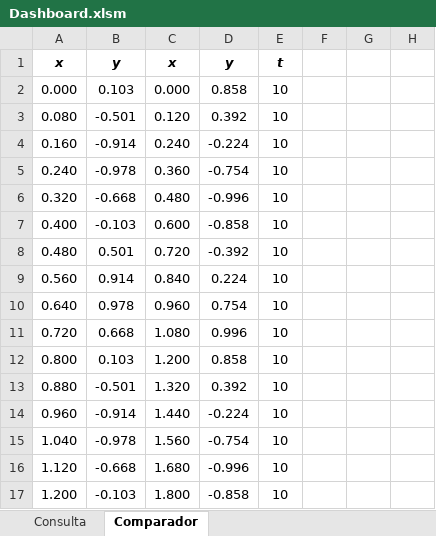
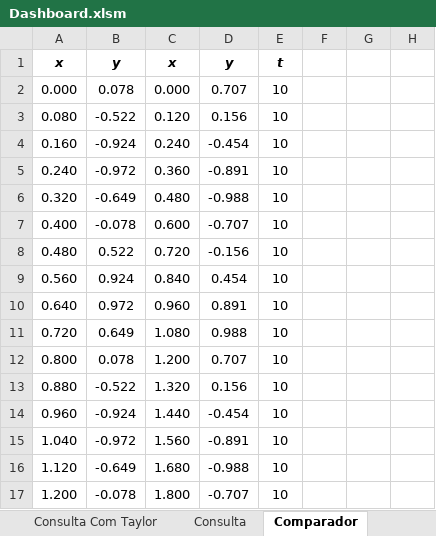
Before and after one commit to Gabriieu/PBL-ONDA-SENOIDAL, an Excel workbook: src/main/resources/excel/Dashboard.xlsm, sheet Comparador, drawn as a sheet; only a part is shown; values as stored, in another font and other column widths than the file's, no borders; charts and pictures not drawn; the diff covers the shown part only; the diff names each change by its address in the sheet, - before the commit and + after, or states it on an @@ line.

```diff
--- a/src/main/resources/excel/Dashboard.xlsm (sheet Comparador)
+++ b/src/main/resources/excel/Dashboard.xlsm (sheet Comparador)
+sheet tab: Consulta Com Taylor
-B2: 0.103
+B2: 0.078
-D2: 0.858
+D2: 0.707
-B3: -0.501
+B3: -0.522
-D3: 0.392
+D3: 0.156
-B4: -0.914
+B4: -0.924
-D4: -0.224
+D4: -0.454
-B5: -0.978
+B5: -0.972
-D5: -0.754
+D5: -0.891
-B6: -0.668
+B6: -0.649
-D6: -0.996
+D6: -0.988
-B7: -0.103
+B7: -0.078
-D7: -0.858
+D7: -0.707
-B8: 0.501
+B8: 0.522
-D8: -0.392
+D8: -0.156
-B9: 0.914
+B9: 0.924
-D9: 0.224
+D9: 0.454
-B10: 0.978
+B10: 0.972
-D10: 0.754
+D10: 0.891
-B11: 0.668
+B11: 0.649
-D11: 0.996
+D11: 0.988
-B12: 0.103
+B12: 0.078
-D12: 0.858
+D12: 0.707
-B13: -0.501
+B13: -0.522
-D13: 0.392
+D13: 0.156
-B14: -0.914
+B14: -0.924
-D14: -0.224
+D14: -0.454
-B15: -0.978
+B15: -0.972
-D15: -0.754
+D15: -0.891
-B16: -0.668
+B16: -0.649
-D16: -0.996
+D16: -0.988
-B17: -0.103
+B17: -0.078
-D17: -0.858
+D17: -0.707
```
Also changed, not shown: 10 edited cells elsewhere in this sheet, sheet Consulta, formulas that keep their value, charts or pictures.
